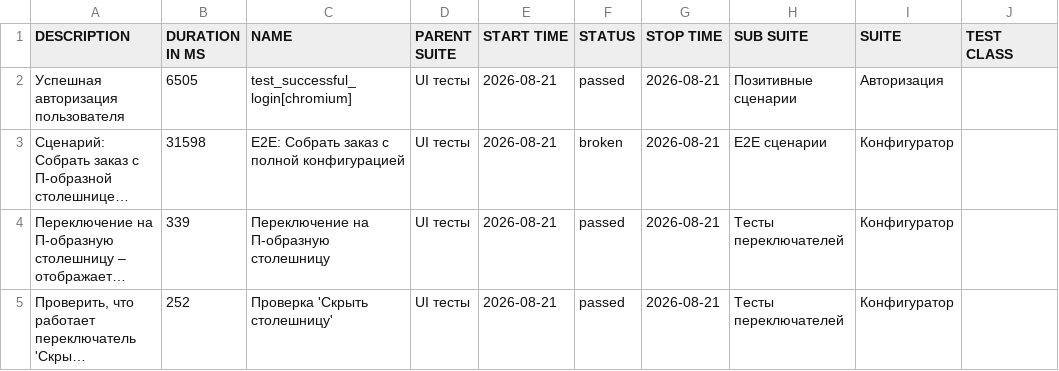
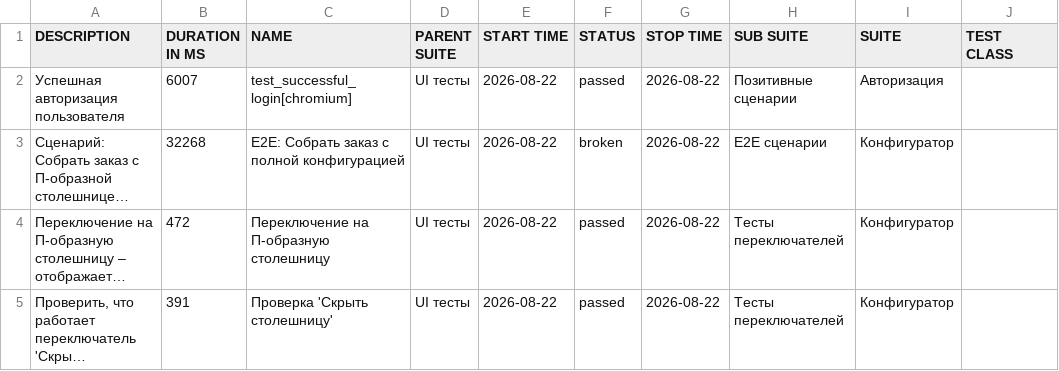
Before and after one commit to Deslowter/Playwright_python_inzhenerka, a CSV file: data/suites.csv, drawn as a sheet; only a part is shown; long unchanged cells end in …; the diff names each change by its address in the sheet, - before the commit and + after, or states it on an @@ line.

```diff
--- a/data/suites.csv
+++ b/data/suites.csv
-B2 (DURATION IN MS): 6505
+B2 (DURATION IN MS): 6007
-E2:E5 (START TIME): 2026-08-21
+E2:E5 (START TIME): 2026-08-22
-G2:G5 (STOP TIME): 2026-08-21
+G2:G5 (STOP TIME): 2026-08-22
-B3 (DURATION IN MS): 31598
+B3 (DURATION IN MS): 32268
-B4 (DURATION IN MS): 339
+B4 (DURATION IN MS): 472
-B5 (DURATION IN MS): 252
+B5 (DURATION IN MS): 391
```
Also changed, not shown: 46 other files.
